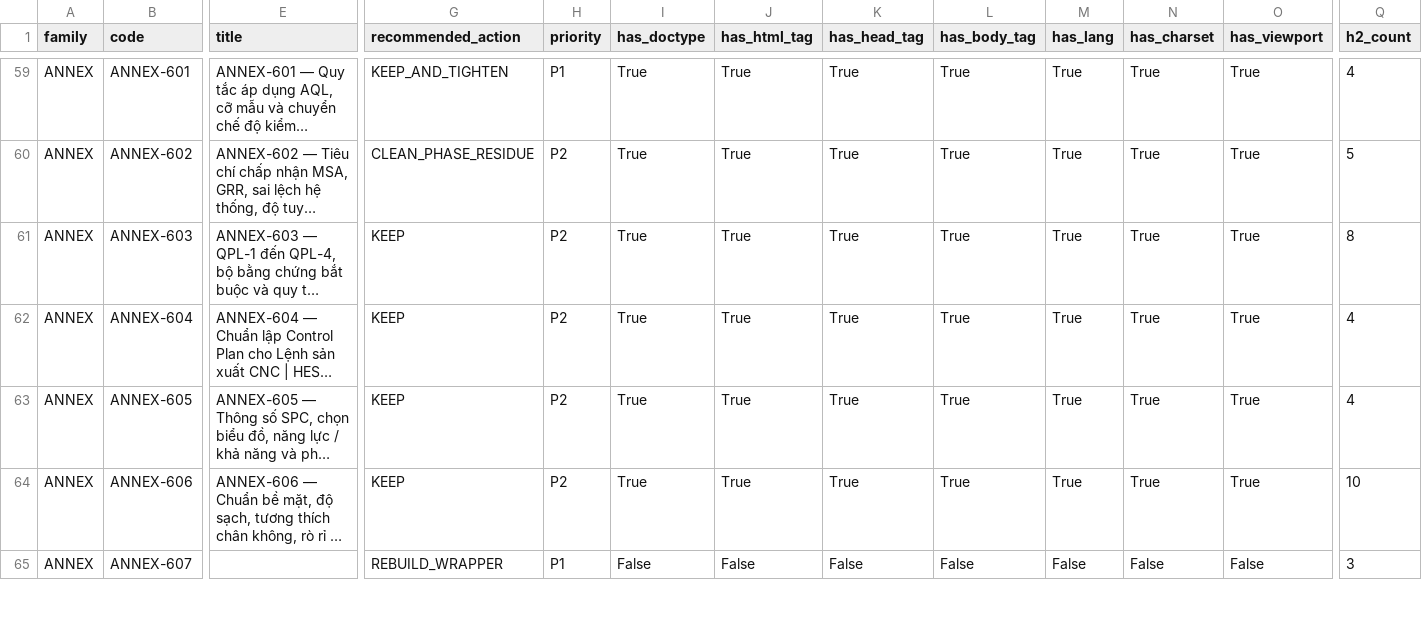
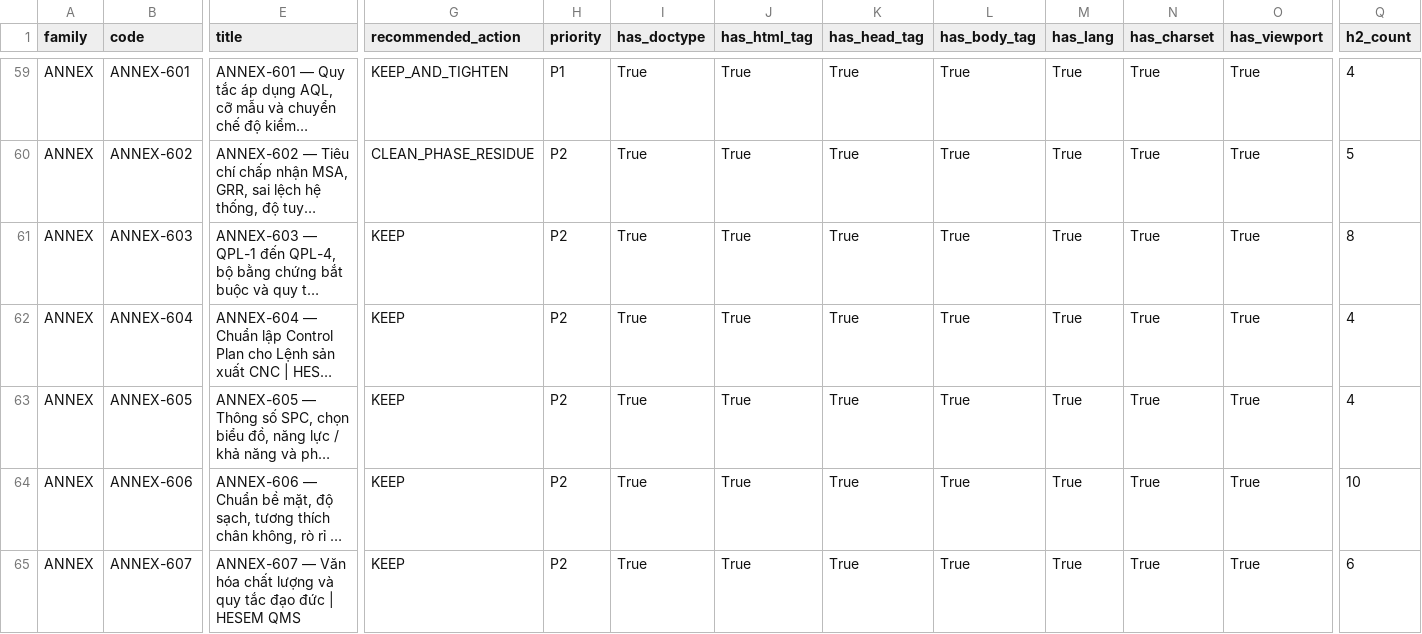
Before and after one commit to sanhvo86-hesem/mom, a CSV file: _reports/wi-annex/wi-annex-inventory.csv, drawn as a sheet; only a part is shown, gaps mark what is left out; long unchanged cells end in …; the diff covers the shown part only; the diff names each change by its address in the sheet, - before the commit and + after, or states it on an @@ line.

```diff
--- a/_reports/wi-annex/wi-annex-inventory.csv
+++ b/_reports/wi-annex/wi-annex-inventory.csv
-E65 (title): (empty)
+E65 (title): ANNEX-607 — Văn hóa chất lượng và quy tắc đạo đức | HESEM QMS
-G65 (recommended_action): REBUILD_WRAPPER
+G65 (recommended_action): KEEP
-H65 (priority): P1
+H65 (priority): P2
-I65 (has_doctype): False
+I65 (has_doctype): True
-J65 (has_html_tag): False
+J65 (has_html_tag): True
-K65 (has_head_tag): False
+K65 (has_head_tag): True
-L65 (has_body_tag): False
+L65 (has_body_tag): True
-M65 (has_lang): False
+M65 (has_lang): True
-N65 (has_charset): False
+N65 (has_charset): True
-O65 (has_viewport): False
+O65 (has_viewport): True
-Q65 (h2_count): 3
+Q65 (h2_count): 6
```
Also changed, not shown: 65 edited cells elsewhere in this file, _reports/wi-annex/html-structure-report.csv, _reports/wi-annex/phase-residue-report.csv, 12 other files.
